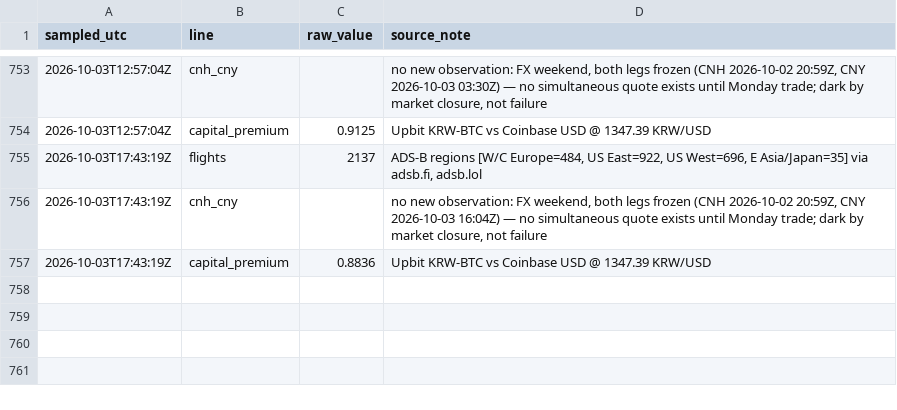
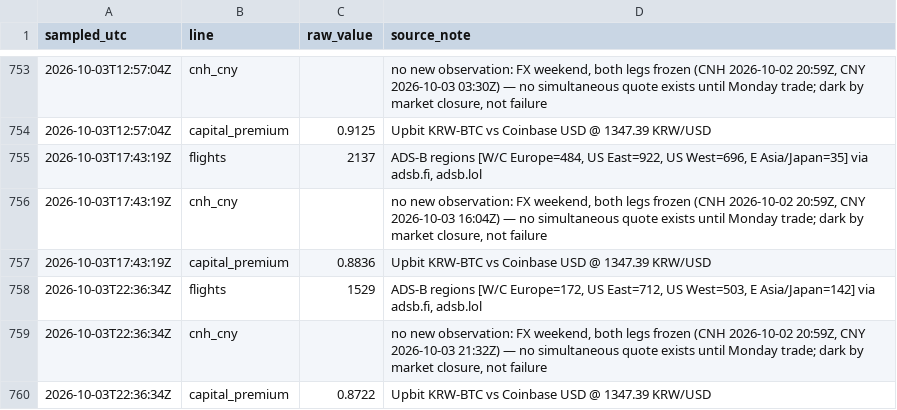
Before and after one commit to wan9yu/tremor, a CSV file: data/intraday.csv, drawn as a sheet; only a part is shown, gaps mark what is left out.

```diff
--- a/data/intraday.csv
+++ b/data/intraday.csv
@@ -757 +757,4 @@ sampled_utc,line,raw_value,source_note
 2026-10-03T17:43:19Z,capital_premium,0.8836,Upbit KRW-BTC vs Coinbase USD @ 1347.39 KRW/USD
+2026-10-03T22:36:34Z,flights,1529,"ADS-B regions [W/C Europe=172, US East=712, US West=503, E Asia/Japan=142] via adsb.fi, adsb.lol"
+2026-10-03T22:36:34Z,cnh_cny,,"no new observation: FX weekend, both legs frozen (CNH 2026-10-02 20:59Z, CNY 2026-10-03 21:32Z) — no simultaneous quote exists until Monday trade; dark by market closure, not failure"
+2026-10-03T22:36:34Z,capital_premium,0.8722,Upbit KRW-BTC vs Coinbase USD @ 1347.39 KRW/USD
```
